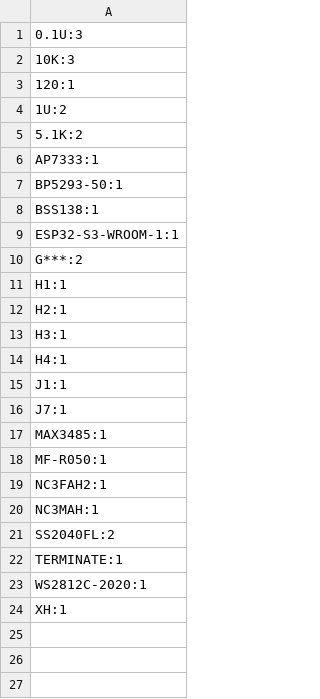
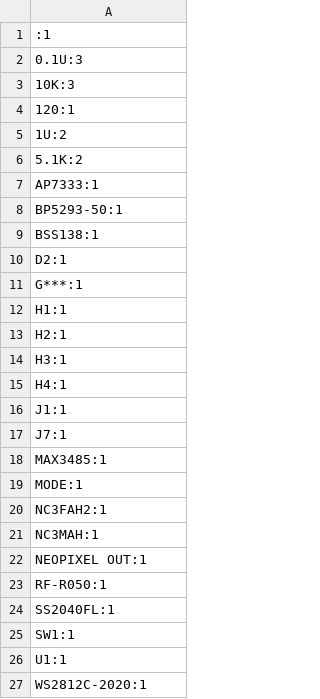
Before and after one commit to VirtualLiveLab/dmx_neopixel, a CSV file: kicad/production/designators.csv, drawn as a sheet.

```diff
--- a/kicad/production/designators.csv
+++ b/kicad/production/designators.csv
@@ -1 +1,2 @@
+:1
 0.1U:3
@@ -8,4 +9,4 @@ BP5293-50:1
 BSS138:1
-ESP32-S3-WROOM-1:1
-G***:2
+D2:1
+G***:1
 H1:1
@@ -17,8 +18,10 @@ J7:1
 MAX3485:1
-MF-R050:1
+MODE:1
 NC3FAH2:1
 NC3MAH:1
-SS2040FL:2
-TERMINATE:1
+NEOPIXEL OUT:1
+RF-R050:1
+SS2040FL:1
+SW1:1
+U1:1
 WS2812C-2020:1
-XH:1
```
Also changed, not shown: kicad/production/bom.csv, kicad/production/positions.csv, 23 other files.
